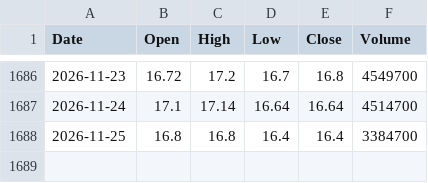
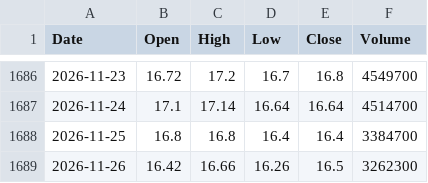
Before and after one commit to AlvinTubtub/Capstone2-A4103-DigitalDelvers-SY26-27, a CSV file: backend/data/raw/SMPH.csv, drawn as a sheet; only a part is shown, gaps mark what is left out; the diff names each change by its address in the sheet, - before the commit and + after, or states it on an @@ line.

```diff
--- a/backend/data/raw/SMPH.csv
+++ b/backend/data/raw/SMPH.csv
+row 1689: 2026-11-26 | 16.42 | 16.66 | 16.26 | 16.5 | 3262300
```
Also changed, not shown: backend/data/raw/ALI.csv, backend/data/raw/APX.csv, 48 other files.
